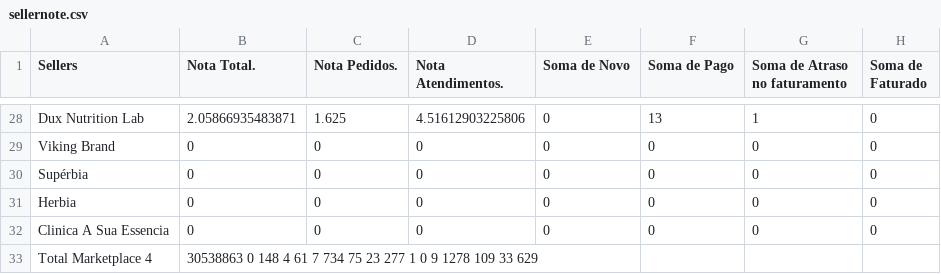
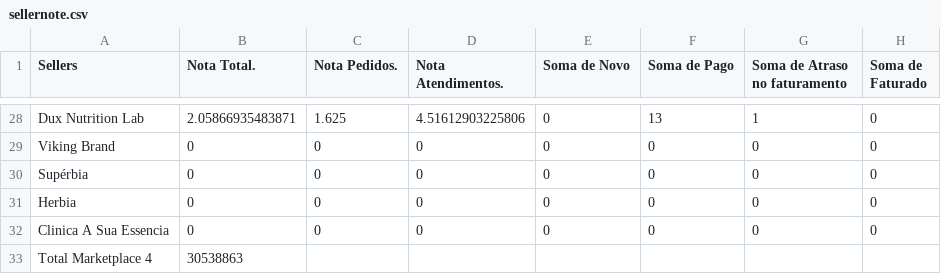
Before and after one commit to panvelinfinita/csv, a CSV file: sellernote.csv, drawn as a sheet; only a part is shown, gaps mark what is left out; the diff names each change by its address in the sheet, - before the commit and + after, or states it on an @@ line.

Commit message:
Update sellernote.csv

```diff
--- a/sellernote.csv
+++ b/sellernote.csv
-B33 (Nota Total.): 30538863 0 148 4 61 7 734 75 23 277 1 0 9 1278 109 33 629
+B33 (Nota Total.): 30538863
```
